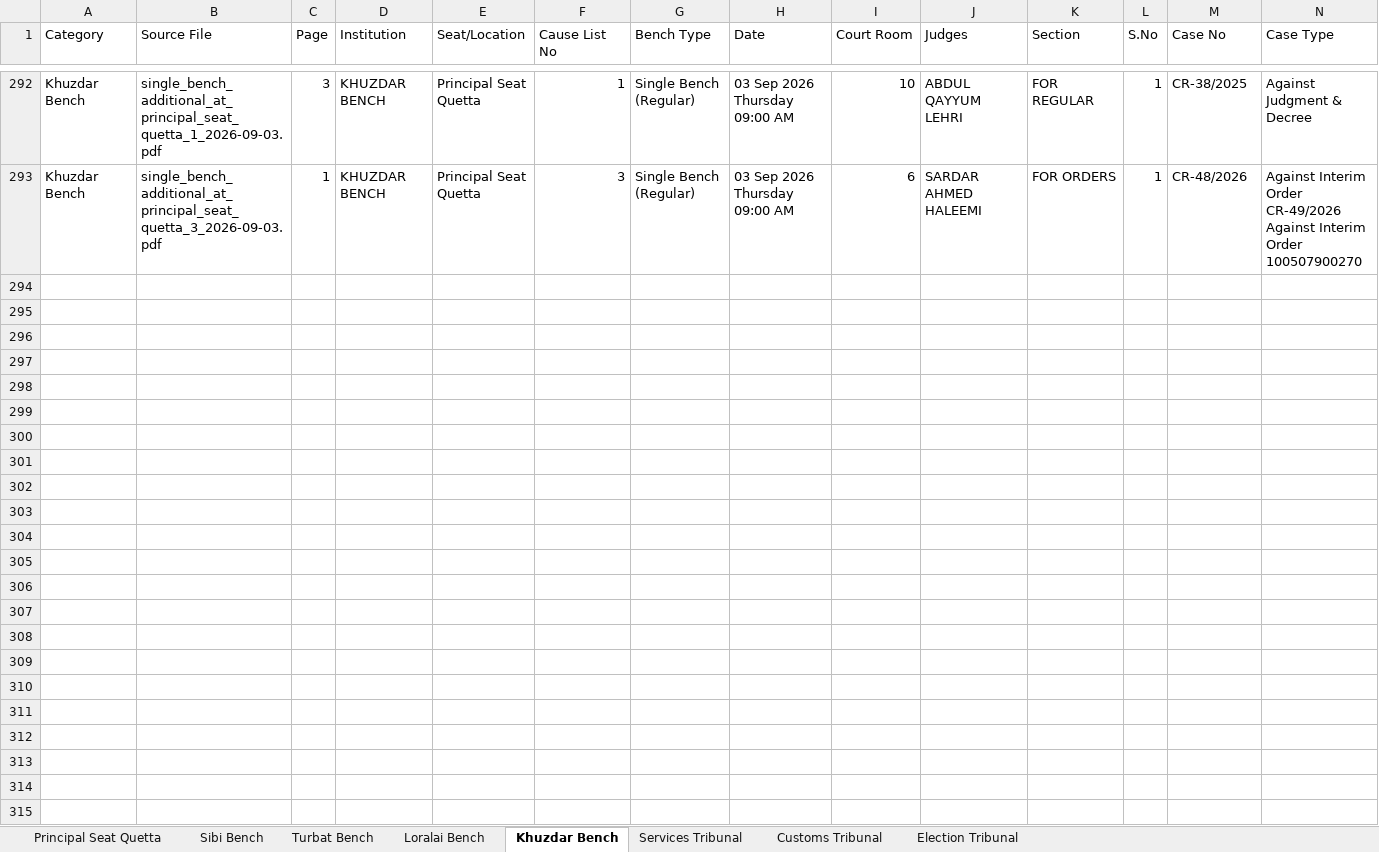
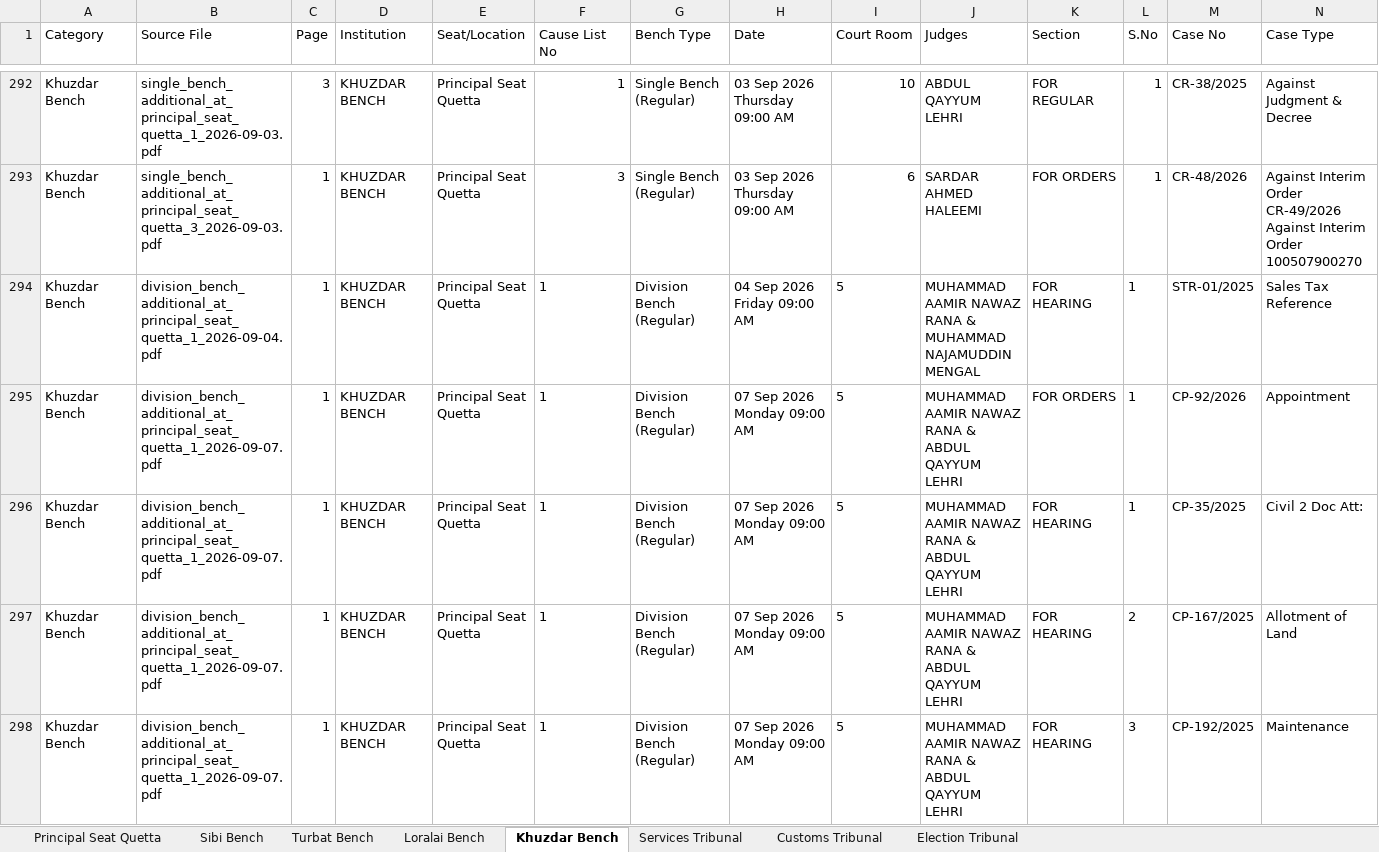
Before and after one commit to GallupPakistan/Balochistan-High-Court, an Excel workbook: data/BHC_Final_File__-_Combined.xlsx, sheet Khuzdar Bench, drawn as a sheet; only a part is shown, gaps mark what is left out; values as stored, in another font and other column widths than the file's, no borders; rows hold the shown columns only; the diff covers the shown part only; the diff names each change by its address in the sheet, - before the commit and + after, or states it on an @@ line.

```diff
--- a/data/BHC_Final_File__-_Combined.xlsx (sheet Khuzdar Bench)
+++ b/data/BHC_Final_File__-_Combined.xlsx (sheet Khuzdar Bench)
+row 294: Khuzdar Bench | division_bench_additional_at_principal_seat_quetta_1_2026-09-04.pdf | 1 | KHUZDAR BENCH | Principal Seat Quetta | 1 | Division Bench (Regular) | 04 Sep 2026 Friday 09:00 AM | 5 | MUHAMMAD AAMIR NAWAZ RANA & MUHAMMAD NAJAMUDDIN MENGAL | FOR HEARING | 1 | STR-01/2025 | Sales Tax Reference
+row 295: Khuzdar Bench | division_bench_additional_at_principal_seat_quetta_1_2026-09-07.pdf | 1 | KHUZDAR BENCH | Principal Seat Quetta | 1 | Division Bench (Regular) | 07 Sep 2026 Monday 09:00 AM | 5 | MUHAMMAD AAMIR NAWAZ RANA & ABDUL QAYYUM LEHRI | FOR ORDERS | 1 | CP-92/2026 | Appointment
+row 296: Khuzdar Bench | division_bench_additional_at_principal_seat_quetta_1_2026-09-07.pdf | 1 | KHUZDAR BENCH | Principal Seat Quetta | 1 | Division Bench (Regular) | 07 Sep 2026 Monday 09:00 AM | 5 | MUHAMMAD AAMIR NAWAZ RANA & ABDUL QAYYUM LEHRI | FOR HEARING | 1 | CP-35/2025 | Civil 2 Doc Att:
+row 297: Khuzdar Bench | division_bench_additional_at_principal_seat_quetta_1_2026-09-07.pdf | 1 | KHUZDAR BENCH | Principal Seat Quetta | 1 | Division Bench (Regular) | 07 Sep 2026 Monday 09:00 AM | 5 | MUHAMMAD AAMIR NAWAZ RANA & ABDUL QAYYUM LEHRI | FOR HEARING | 2 | CP-167/2025 | Allotment of Land
+row 298: Khuzdar Bench | division_bench_additional_at_principal_seat_quetta_1_2026-09-07.pdf | 1 | KHUZDAR BENCH | Principal Seat Quetta | 1 | Division Bench (Regular) | 07 Sep 2026 Monday 09:00 AM | 5 | MUHAMMAD AAMIR NAWAZ RANA & ABDUL QAYYUM LEHRI | FOR HEARING | 3 | CP-192/2025 | Maintenance
```
Also changed, not shown: 35 added rows elsewhere in this sheet, sheet Principal Seat Quetta, sheet Sibi Bench, sheet Loralai Bench, sheet Turbat Bench, sheet Election Tribunal.
